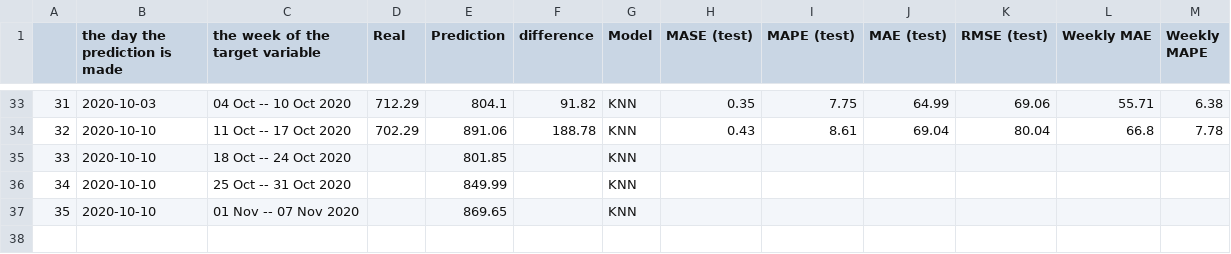
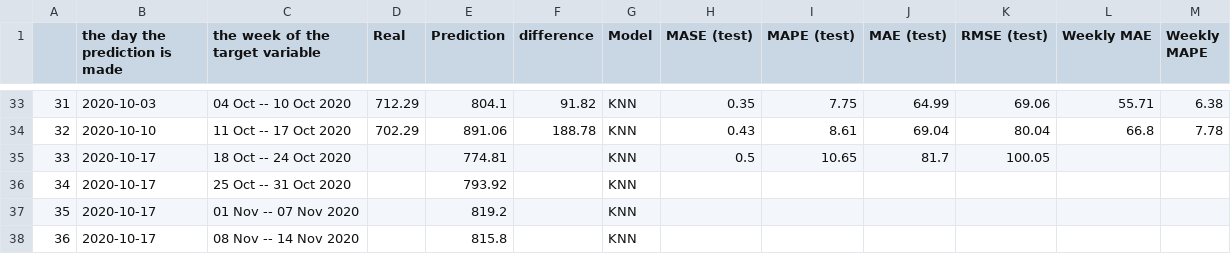
Before and after one commit to arezooh/covid-19, a CSV file: US-Weekly-Deaths-Prediction.csv, drawn as a sheet; only a part is shown, gaps mark what is left out.

Commit message:
'Prediction!s updated'
Former-commit-id: 7efa028418fa422256c0539710a8c4417c036378

```diff
--- a/US-Weekly-Deaths-Prediction.csv
+++ b/US-Weekly-Deaths-Prediction.csv
@@ -34,4 +34,5 @@
 32,2020-10-10,11 Oct -- 17 Oct 2020,702.29,891.06,188.78,KNN,0.43,8.61,69.04,80.04,66.8,7.78
-33,2020-10-10,18 Oct -- 24 Oct 2020,,801.85,,KNN,,,,,,
-34,2020-10-10,25 Oct -- 31 Oct 2020,,849.99,,KNN,,,,,,
-35,2020-10-10,01 Nov -- 07 Nov 2020,,869.65,,KNN,,,,,,
+33,2020-10-17,18 Oct -- 24 Oct 2020,,774.81,,KNN,0.5,10.65,81.7,100.05,,
+34,2020-10-17,25 Oct -- 31 Oct 2020,,793.92,,KNN,,,,,,
+35,2020-10-17,01 Nov -- 07 Nov 2020,,819.2,,KNN,,,,,,
+36,2020-10-17,08 Nov -- 14 Nov 2020,,815.8,,KNN,,,,,,
```
Also changed, not shown: 1 other file.
